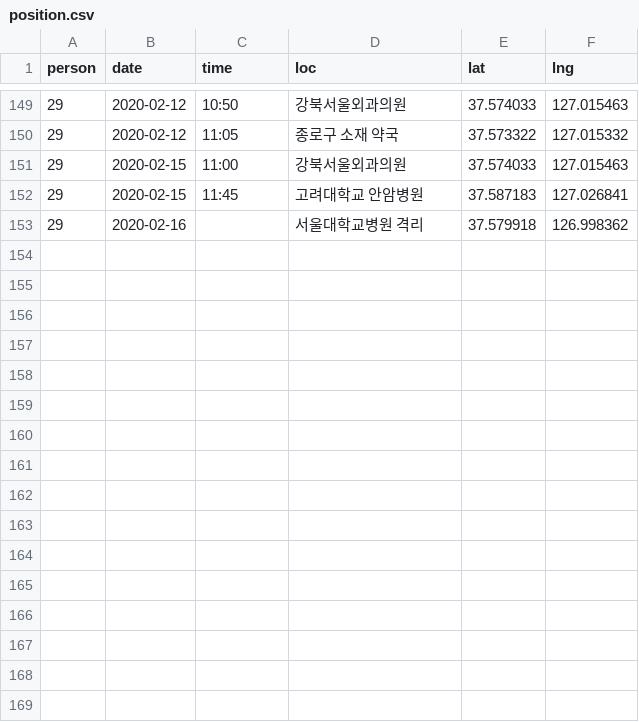
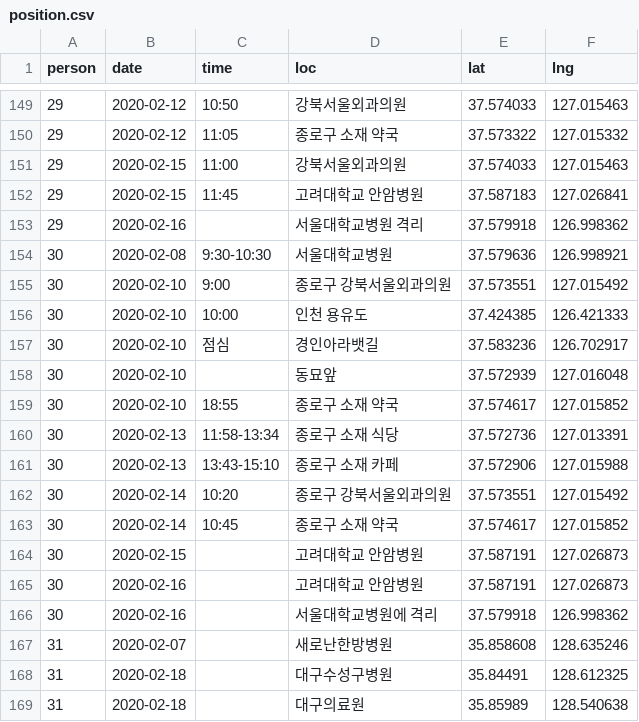
Before and after one commit to soorichu/coronako, a CSV file: public/file/position.csv, drawn as a sheet; only a part is shown, gaps mark what is left out; the diff names each change by its address in the sheet, - before the commit and + after, or states it on an @@ line.

Commit message:
data update

```diff
--- a/public/file/position.csv
+++ b/public/file/position.csv
+row 154: 30 | 2020-02-08 | 9:30-10:30 | 서울대학교병원 | 37.579636 | 126.998921
+row 155: 30 | 2020-02-10 | 9:00 | 종로구 강북서울외과의원 | 37.573551 | 127.015492
+row 156: 30 | 2020-02-10 | 10:00 | 인천 용유도 | 37.424385 | 126.421333
+row 157: 30 | 2020-02-10 | 점심 | 경인아라뱃길 | 37.583236 | 126.702917
+row 158: 30 | 2020-02-10 |  | 동묘앞 | 37.572939 | 127.016048
+row 159: 30 | 2020-02-10 | 18:55 | 종로구 소재 약국 | 37.574617 | 127.015852
+row 160: 30 | 2020-02-13 | 11:58-13:34 | 종로구 소재 식당 | 37.572736 | 127.013391
+row 161: 30 | 2020-02-13 | 13:43-15:10 | 종로구 소재 카페 | 37.572906 | 127.015988
+row 162: 30 | 2020-02-14 | 10:20 | 종로구 강북서울외과의원 | 37.573551 | 127.015492
+row 163: 30 | 2020-02-14 | 10:45 | 종로구 소재 약국 | 37.574617 | 127.015852
+row 164: 30 | 2020-02-15 |  | 고려대학교 안암병원 | 37.587191 | 127.026873
+row 165: 30 | 2020-02-16 |  | 고려대학교 안암병원 | 37.587191 | 127.026873
+row 166: 30 | 2020-02-16 |  | 서울대학교병원에 격리 | 37.579918 | 126.998362
+row 167: 31 | 2020-02-07 |  | 새로난한방병원 | 35.858608 | 128.635246
+row 168: 31 | 2020-02-18 |  | 대구수성구병원 | 35.84491 | 128.612325
+row 169: 31 | 2020-02-18 |  | 대구의료원 | 35.85989 | 128.540638
```
Also changed, not shown: public/file/corona.csv, public/file/coronalatest.csv, 5 other files.
